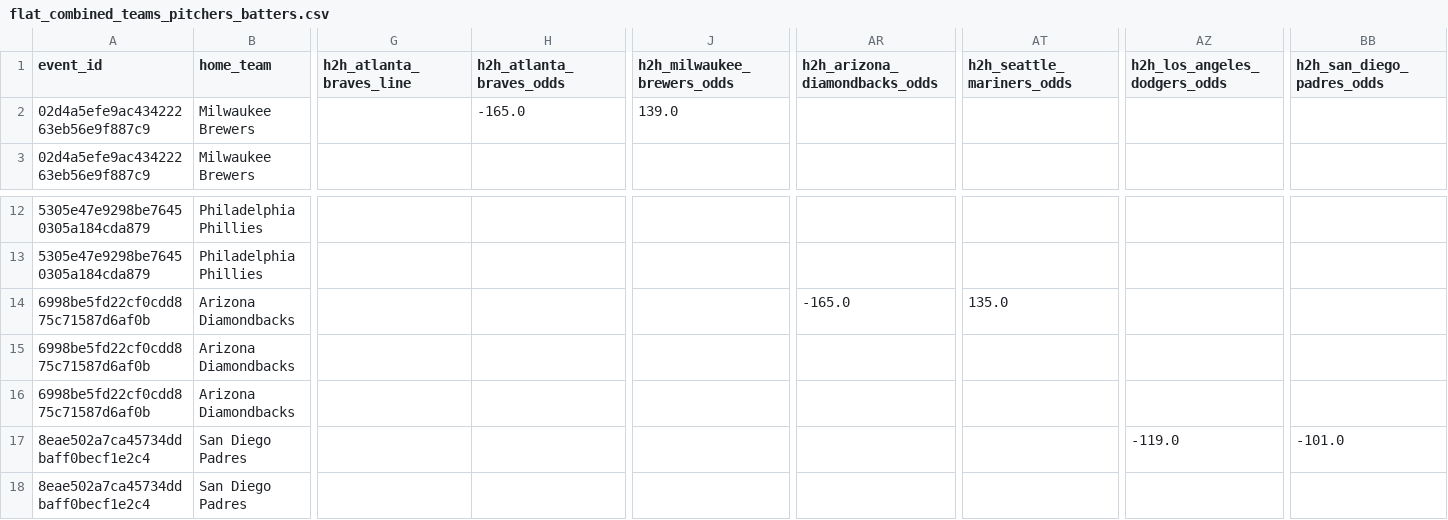
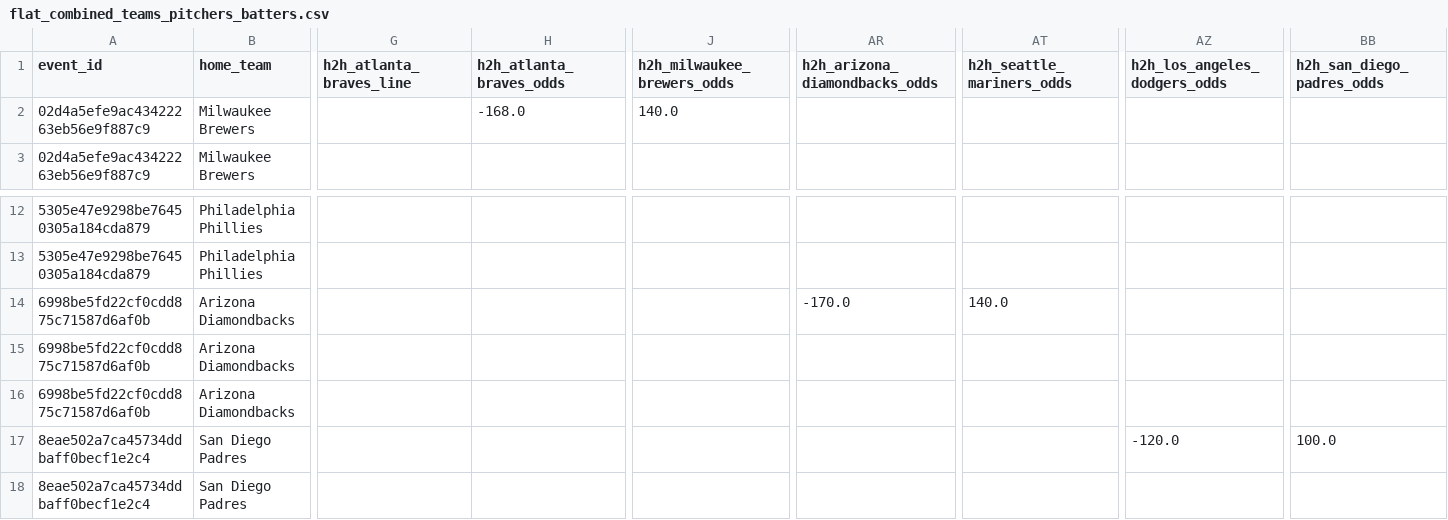
Before and after one commit to radgator13/pitcher-k-model, a CSV file: data/flat_combined_teams_pitchers_batters.csv, drawn as a sheet; only a part is shown, gaps mark what is left out; the diff names each change by its address in the sheet, - before the commit and + after, or states it on an @@ line.

```diff
--- a/data/flat_combined_teams_pitchers_batters.csv
+++ b/data/flat_combined_teams_pitchers_batters.csv
-H2 (h2h_atlanta_braves_odds): -165.0
+H2 (h2h_atlanta_braves_odds): -168.0
-J2 (h2h_milwaukee_brewers_odds): 139.0
+J2 (h2h_milwaukee_brewers_odds): 140.0
-AR14 (h2h_arizona_diamondbacks_odds): -165.0
+AR14 (h2h_arizona_diamondbacks_odds): -170.0
-AT14 (h2h_seattle_mariners_odds): 135.0
+AT14 (h2h_seattle_mariners_odds): 140.0
-AZ17 (h2h_los_angeles_dodgers_odds): -119.0
+AZ17 (h2h_los_angeles_dodgers_odds): -120.0
-BB17 (h2h_san_diego_padres_odds): -101.0
+BB17 (h2h_san_diego_padres_odds): 100.0
```
Also changed, not shown: data/Stathead_2025_TeamBatting_Master.csv, data/Stathead_2025_TeamPitching_Master.csv, 21 other files.
